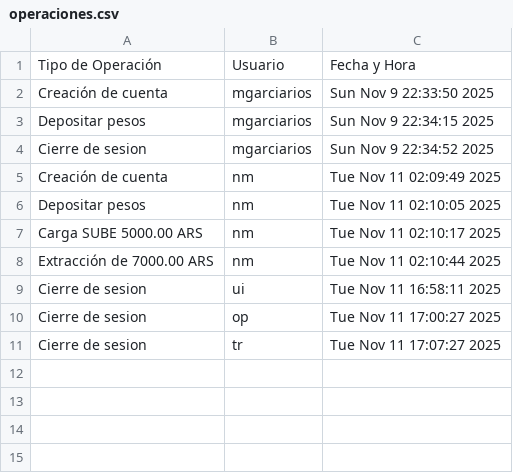
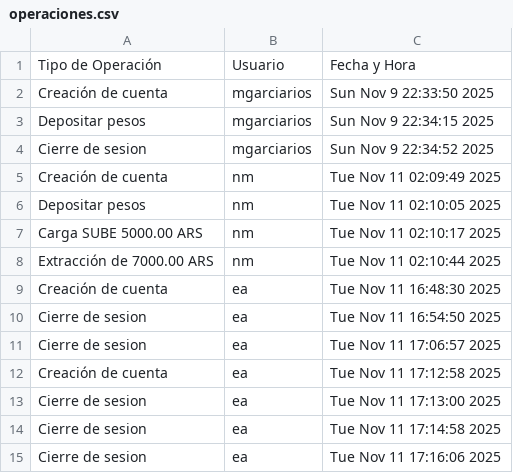
Before and after one commit to mgarciarios/TP_HomeBanking, a CSV file: operaciones.csv, drawn as a sheet.

```diff
--- a/operaciones.csv
+++ b/operaciones.csv
@@ -8,4 +8,8 @@ Carga SUBE 5000.00 ARS;nm;Tue Nov 11 02:10:17 2025
 Extracción de 7000.00 ARS;nm;Tue Nov 11 02:10:44 2025
-Cierre de sesion;ui;Tue Nov 11 16:58:11 2025
-Cierre de sesion;op;Tue Nov 11 17:00:27 2025
-Cierre de sesion;tr;Tue Nov 11 17:07:27 2025
+Creación de cuenta;ea;Tue Nov 11 16:48:30 2025
+Cierre de sesion;ea;Tue Nov 11 16:54:50 2025
+Cierre de sesion;ea;Tue Nov 11 17:06:57 2025
+Creación de cuenta;ea;Tue Nov 11 17:12:58 2025
+Cierre de sesion;ea;Tue Nov 11 17:13:00 2025
+Cierre de sesion;ea;Tue Nov 11 17:14:58 2025
+Cierre de sesion;ea;Tue Nov 11 17:16:06 2025
```
Also changed, not shown: 1 other file.
